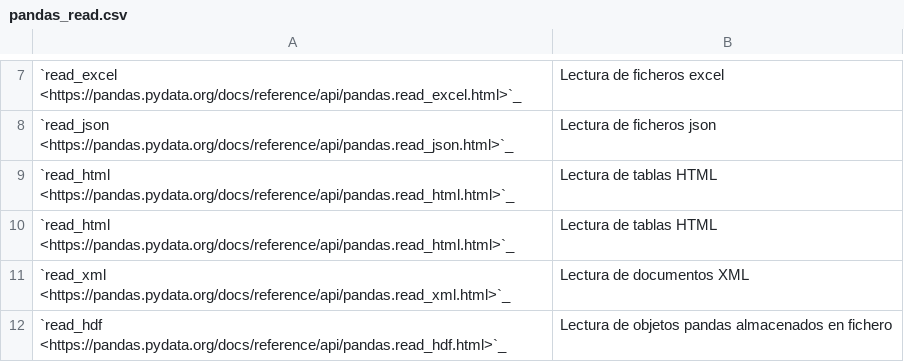
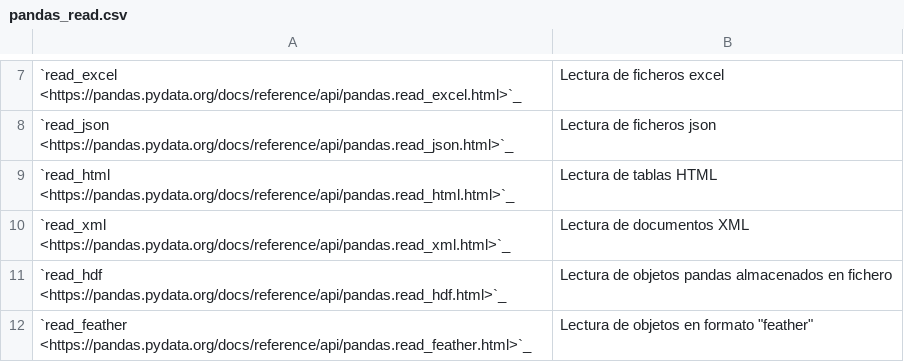
Before and after one commit to sdelquin/aprendepython, a CSV file: pypi/datascience/tables/pandas_read.csv, drawn as a sheet; only a part is shown, gaps mark what is left out; the shorter side is filled out with more unchanged rows; the diff names each change by its address in the sheet, - before the commit and + after, or states it on an @@ line.

Commit message:
Fix pandas table

```diff
--- a/pypi/datascience/tables/pandas_read.csv
+++ b/pypi/datascience/tables/pandas_read.csv
-row 10: `read_html <https://pandas.pydata.org/docs/reference/api/pandas.read_html.html>`_ | Lectura de tablas HTML
```
